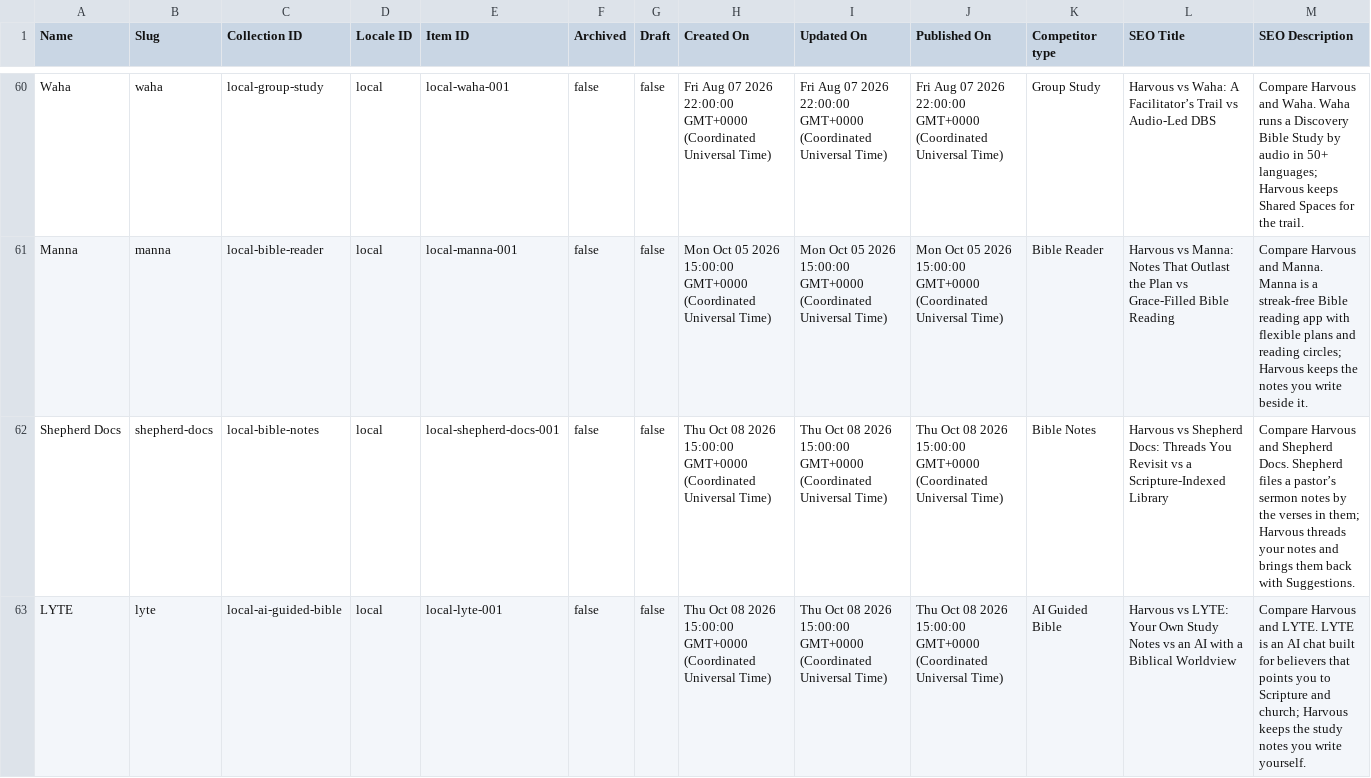
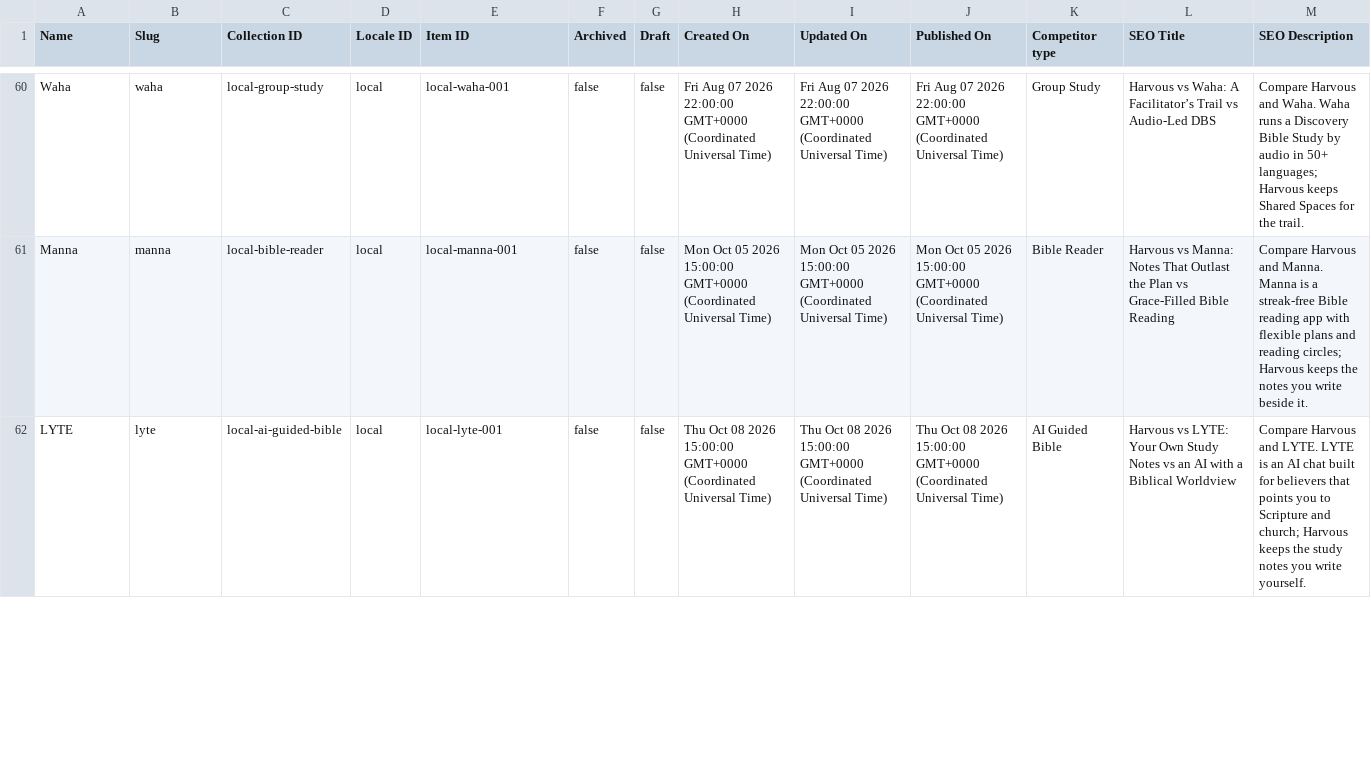
Before and after one commit to harvouscom/harvous.com, a CSV file: data/compare.csv, drawn as a sheet; only a part is shown, gaps mark what is left out; removed rows and columns are numbered as before the commit, all else as after; rows hold the shown columns only; the diff covers the shown part only; the diff names each change by its address in the sheet, - before the commit and + after, or states it on an @@ line.

```diff
--- a/data/compare.csv
+++ b/data/compare.csv
-row 62: Shepherd Docs | shepherd-docs | local-bible-notes | local | local-shepherd-docs-001 | false | false | Thu Oct 08 2026 15:00:00 GMT+0000 (Coordinated Universal Time) | Thu Oct 08 2026 15:00:00 GMT+0000 (Coordinated Universal Time) | Thu Oct 08 2026 15:00:00 GMT+0000 (Coordinated Universal Time) | Bible Notes | Harvous vs Shepherd Docs: Threads You Revisit vs a Scripture-Indexed Library | Compare Harvous and Shepherd Docs. Shepherd files a pastor’s sermon notes by the verses in them; Harvous threads your notes and brings them back with Suggestions.
```
Also changed, not shown: 5 added rows elsewhere in this file, 29 other files.
